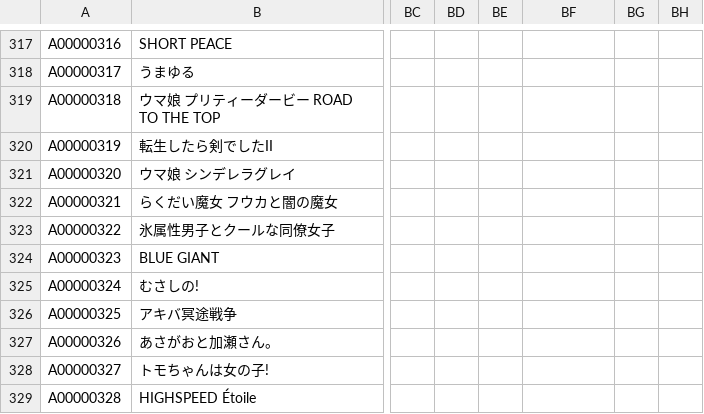
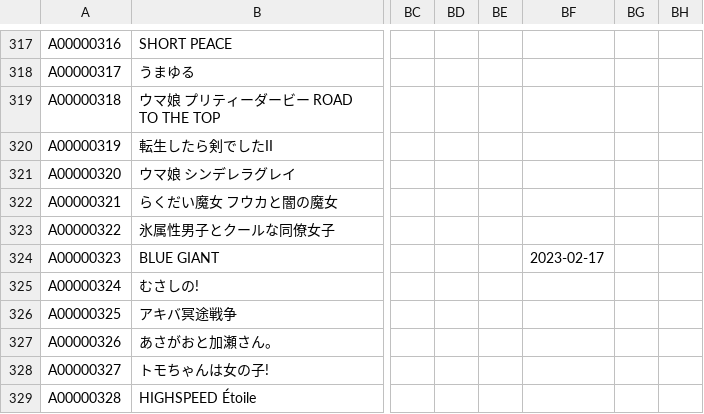
Before and after one commit to arunhistory/-anime-memory, a CSV file: confirmed/confirmed.csv, drawn as a sheet; only a part is shown, gaps mark what is left out; the diff covers the shown part only; the diff names each change by its address in the sheet, - before the commit and + after, or states it on an @@ line.

```diff
--- a/confirmed/confirmed.csv
+++ b/confirmed/confirmed.csv
-BF324: (empty)
+BF324: 2023-02-17
```
Also changed, not shown: 2 edited cells elsewhere in this file, 30 other files.
